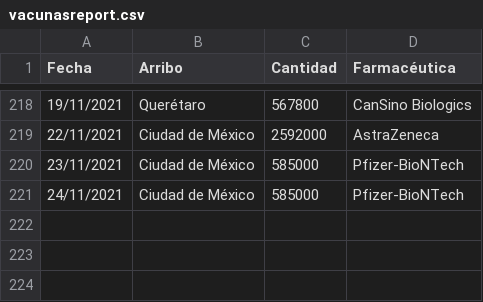
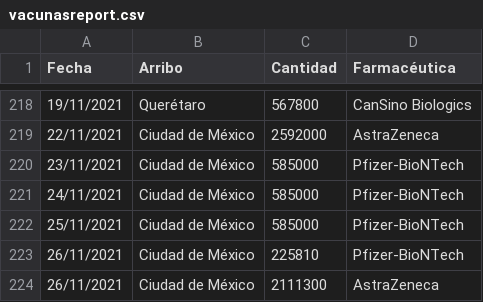
Before and after one commit to fdealbam/Vacunas, a CSV file: vacunasreport.csv, drawn as a sheet; only a part is shown, gaps mark what is left out.

Commit message:
Update vacunasreport.csv

```diff
--- a/vacunasreport.csv
+++ b/vacunasreport.csv
@@ -221 +221,4 @@ Fecha,Arribo,Cantidad,Farmacéutica
 24/11/2021,Ciudad de México,585000,Pfizer-BioNTech
+25/11/2021,Ciudad de México,585000,Pfizer-BioNTech
+26/11/2021,Ciudad de México,225810,Pfizer-BioNTech
+26/11/2021,Ciudad de México,2111300,AstraZeneca
```
